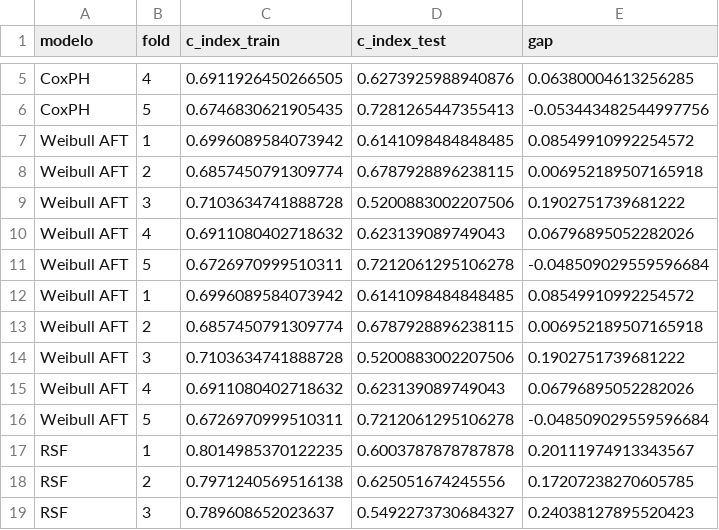
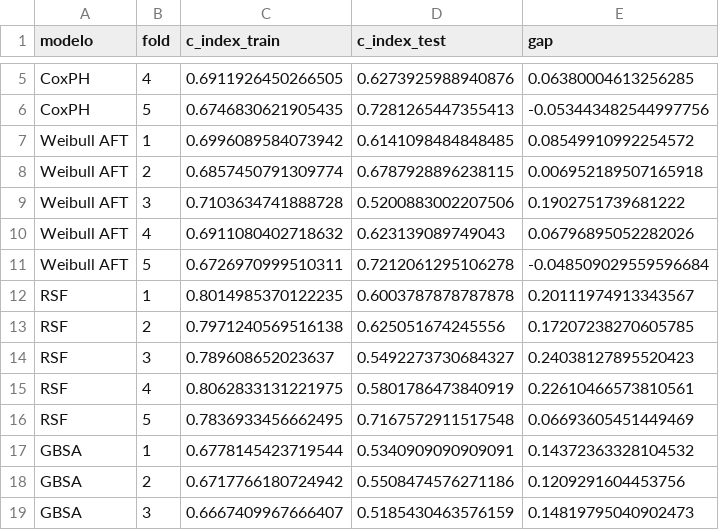
Before and after one commit to anacgr05/An-lise-de-Sobrevida, a CSV file: reports/results/lusc/lusc_resultados_por_fold.csv, drawn as a sheet; only a part is shown, gaps mark what is left out; the shorter side is filled out with more unchanged rows; the diff covers the shown part only.

```diff
--- a/reports/results/lusc/lusc_resultados_por_fold.csv
+++ b/reports/results/lusc/lusc_resultados_por_fold.csv
@@ -11,7 +11,2 @@ Weibull AFT;4;0.6911080402718632;0.623139089749043;0.06796895052282026
 Weibull AFT;5;0.6726970999510311;0.7212061295106278;-0.048509029559596684
-Weibull AFT;1;0.6996089584073942;0.6141098484848485;0.08549910992254572
-Weibull AFT;2;0.6857450791309774;0.6787928896238115;0.006952189507165918
-Weibull AFT;3;0.7103634741888728;0.5200883002207506;0.1902751739681222
-Weibull AFT;4;0.6911080402718632;0.623139089749043;0.06796895052282026
-Weibull AFT;5;0.6726970999510311;0.7212061295106278;-0.048509029559596684
 RSF;1;0.8014985370122235;0.6003787878787878;0.20111974913343567
```
Also changed, not shown: 30 edited cells elsewhere in this file, reports/results/lusc/lusc_resumo_modelos.csv, 14 other files.
